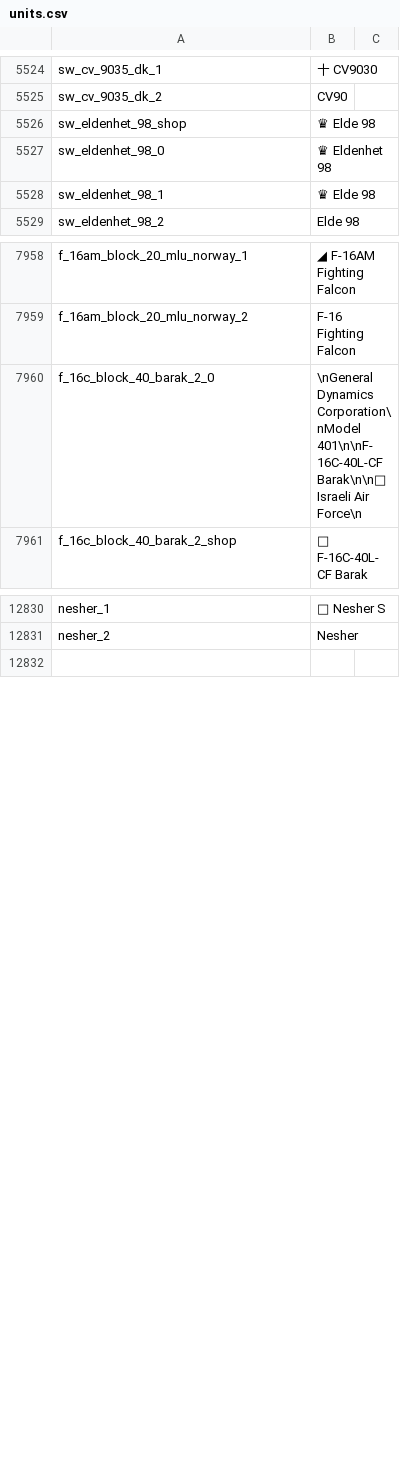
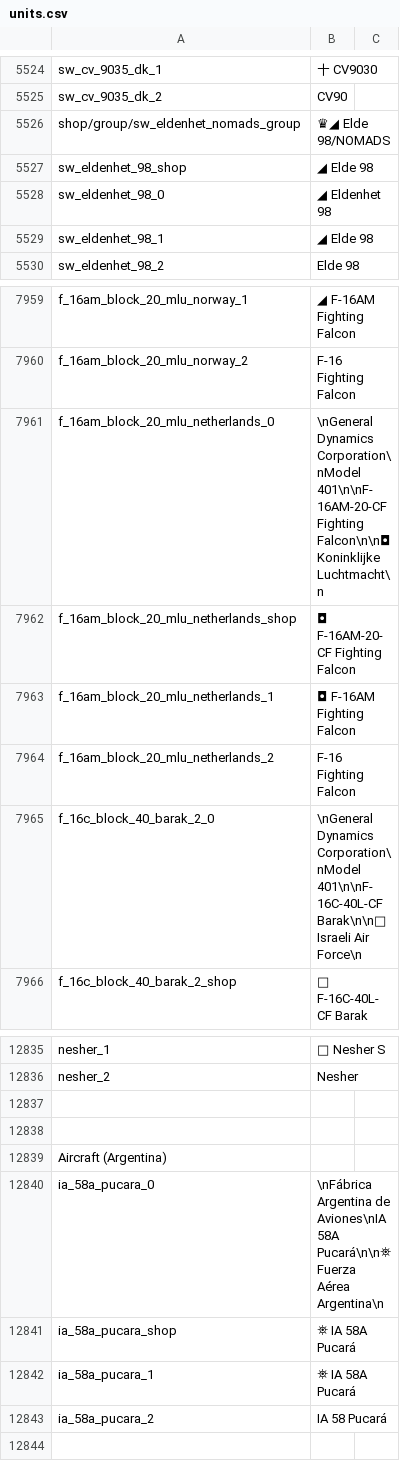
Before and after one commit to ZLEA1138/THCD, a CSV file: units.csv, drawn as a sheet; only a part is shown, gaps mark what is left out.

Commit message:
Yet another update

```diff
--- a/units.csv
+++ b/units.csv
@@ -5525,5 +5525,6 @@ sw_cv_9035_dk_1;〸 CV9030;
 sw_cv_9035_dk_2;CV90;
-sw_eldenhet_98_shop;♛ Elde 98;
-sw_eldenhet_98_0;♛ Eldenhet 98;
-sw_eldenhet_98_1;♛ Elde 98;
+shop/group/sw_eldenhet_nomads_group;♛◢ Elde 98/NOMADS;
+sw_eldenhet_98_shop;◢ Elde 98;
+sw_eldenhet_98_0;◢ Eldenhet 98;
+sw_eldenhet_98_1;◢ Elde 98;
 sw_eldenhet_98_2;Elde 98;
@@ -7959,2 +7960,6 @@ f_16am_block_20_mlu_norway_1;◢ F-16AM Fighting Falcon;
 f_16am_block_20_mlu_norway_2;F-16 Fighting Falcon;
+f_16am_block_20_mlu_netherlands_0;\nGeneral Dynamics Corporation\nModel 401\n\nF-16AM-20-CF Fighting Falcon\n\n◘ Koninklijke Luchtmacht\n ;
+f_16am_block_20_mlu_netherlands_shop;◘ F-16AM-20-CF Fighting Falcon;
+f_16am_block_20_mlu_netherlands_1;◘ F-16AM Fighting Falcon;
+f_16am_block_20_mlu_netherlands_2;F-16 Fighting Falcon;
 f_16c_block_40_barak_2_0;\nGeneral Dynamics Corporation\nModel 401\n\nF-16C-40L-CF Barak\n\n Israeli Air Force\n ;
@@ -12831,2 +12836,9 @@ nesher_1; Nesher S;
 nesher_2;Nesher;
+;;
+;;
+Aircraft (Argentina);;
+ia_58a_pucara_0;\nFábrica Argentina de Aviones\nIA 58A Pucará\n\n⛯ Fuerza Aérea Argentina\n ;
+ia_58a_pucara_shop;⛯ IA 58A Pucará;
+ia_58a_pucara_1;⛯ IA 58A Pucará;
+ia_58a_pucara_2;IA 58 Pucará;
 ;;
```
